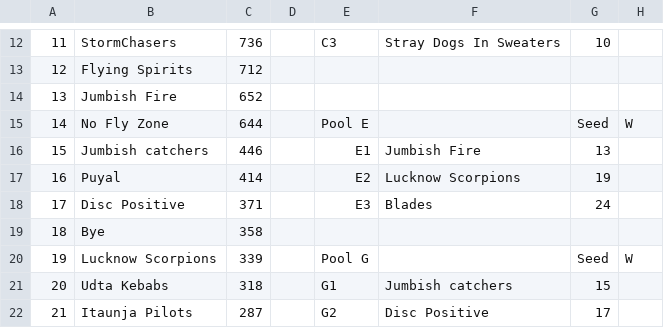
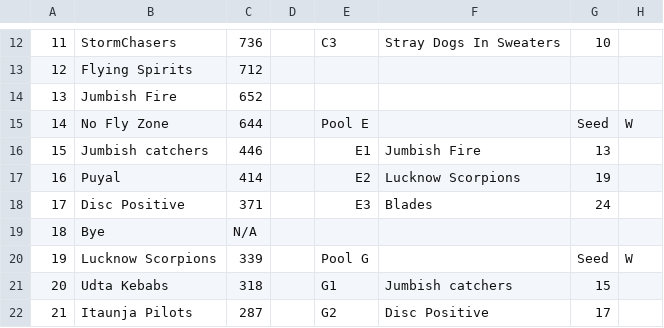
Before and after one commit to india-ultimate/scores, a CSV file: data/raw/ncs-22-23-mixed-nationals-seeds.csv, drawn as a sheet; only a part is shown, gaps mark what is left out; the diff names each change by its address in the sheet, - before the commit and + after, or states it on an @@ line.

Commit message:
Auto update data for the website
[ci skip]

```diff
--- a/data/raw/ncs-22-23-mixed-nationals-seeds.csv
+++ b/data/raw/ncs-22-23-mixed-nationals-seeds.csv
-C19: 358
+C19: N/A
```
